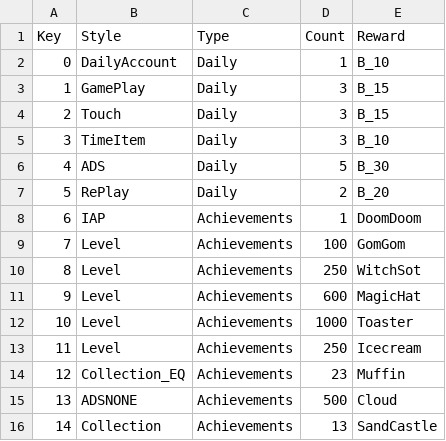
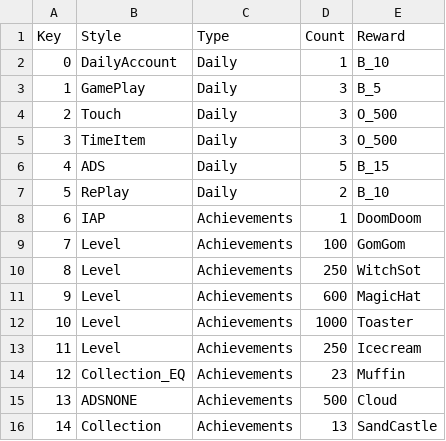
Before and after one commit to harangji/Unimo-StarTree, a CSV file: Assets/Resources/Datas/Mission.csv, drawn as a sheet.

```diff
--- a/Assets/Resources/Datas/Mission.csv
+++ b/Assets/Resources/Datas/Mission.csv
@@ -2,7 +2,7 @@ Key,Style,Type,Count,Reward
 0,DailyAccount,Daily,1,B_10
-1,GamePlay,Daily,3,B_15
-2,Touch,Daily,3,B_15
-3,TimeItem,Daily,3,B_10
-4,ADS,Daily,5,B_30
-5,RePlay,Daily,2,B_20
+1,GamePlay,Daily,3,B_5
+2,Touch,Daily,3,O_500
+3,TimeItem,Daily,3,O_500
+4,ADS,Daily,5,B_15
+5,RePlay,Daily,2,B_10
 6,IAP,Achievements,1,DoomDoom
```
Also changed, not shown: Assets/Resources/Datas/LO_UI.csv, 23 other files.
